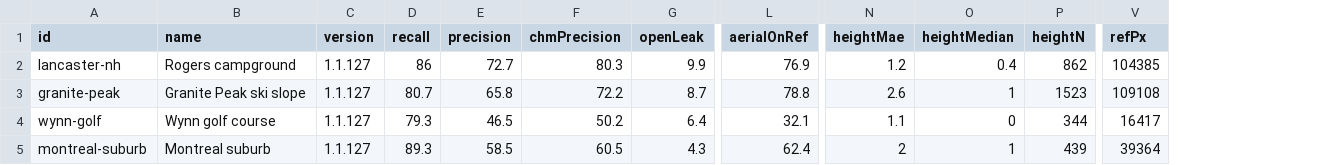
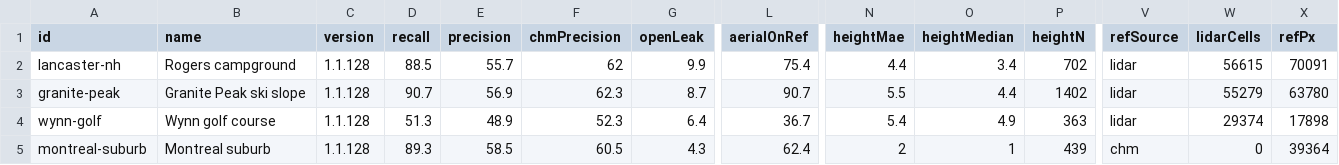
Before and after one commit to jolla/OpenClutter, a CSV file: bench/canopy-scoreboard.csv, drawn as a sheet; only a part is shown, gaps mark what is left out; addresses are those after the commit; the diff covers the shown part only; the diff names each change by its address in the sheet, - before the commit and + after, or states it on an @@ line.

Commit message:
Score canopy against USGS lidar where 3DEP covers the site.
Co-authored-by: jolla <jerryolla@gmail.com>

```diff
--- a/bench/canopy-scoreboard.csv
+++ b/bench/canopy-scoreboard.csv
+column V (refSource), rows 2-5: lidar | lidar | lidar | chm
+column W (lidarCells), rows 2-5: 56615 | 55279 | 29374 | 0
-C2:C5 (version): 1.1.127
+C2:C5 (version): 1.1.128
-D2 (recall): 86
+D2 (recall): 88.5
-E2 (precision): 72.7
+E2 (precision): 55.7
-F2 (chmPrecision): 80.3
+F2 (chmPrecision): 62
-L2 (aerialOnRef): 76.9
+L2 (aerialOnRef): 75.4
-N2 (heightMae): 1.2
+N2 (heightMae): 4.4
-O2 (heightMedian): 0.4
+O2 (heightMedian): 3.4
-P2 (heightN): 862
+P2 (heightN): 702
-X2 (refPx): 104385
+X2 (refPx): 70091
-D3 (recall): 80.7
+D3 (recall): 90.7
-E3 (precision): 65.8
+E3 (precision): 56.9
-F3 (chmPrecision): 72.2
+F3 (chmPrecision): 62.3
-L3 (aerialOnRef): 78.8
+L3 (aerialOnRef): 90.7
-N3 (heightMae): 2.6
+N3 (heightMae): 5.5
-O3 (heightMedian): 1
+O3 (heightMedian): 4.4
-P3 (heightN): 1523
+P3 (heightN): 1402
-X3 (refPx): 109108
+X3 (refPx): 63780
-D4 (recall): 79.3
+D4 (recall): 51.3
-E4 (precision): 46.5
+E4 (precision): 48.9
-F4 (chmPrecision): 50.2
+F4 (chmPrecision): 52.3
-L4 (aerialOnRef): 32.1
+L4 (aerialOnRef): 36.7
-N4 (heightMae): 1.1
+N4 (heightMae): 5.4
-O4 (heightMedian): 0
+O4 (heightMedian): 4.9
-P4 (heightN): 344
+P4 (heightN): 363
-X4 (refPx): 16417
+X4 (refPx): 17898
```
Also changed, not shown: 58 edited cells elsewhere in this file, 10 other files.
